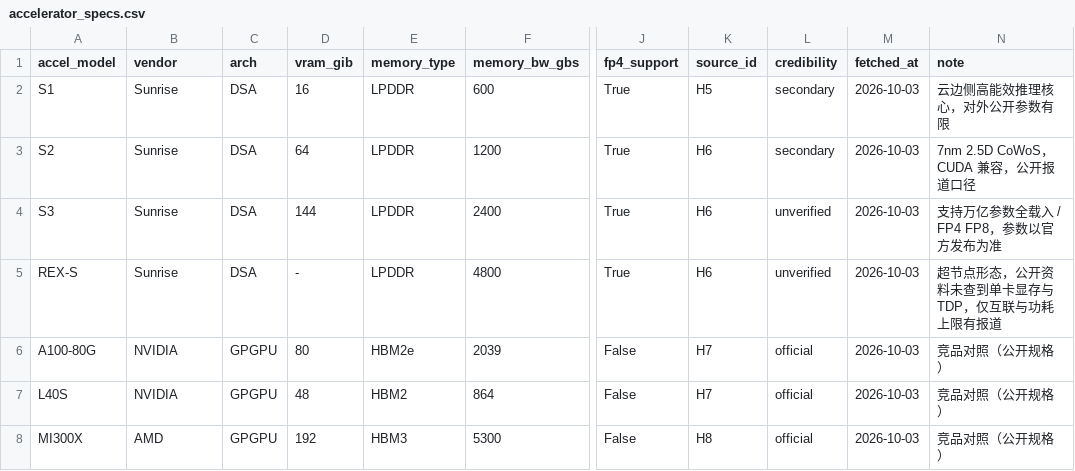
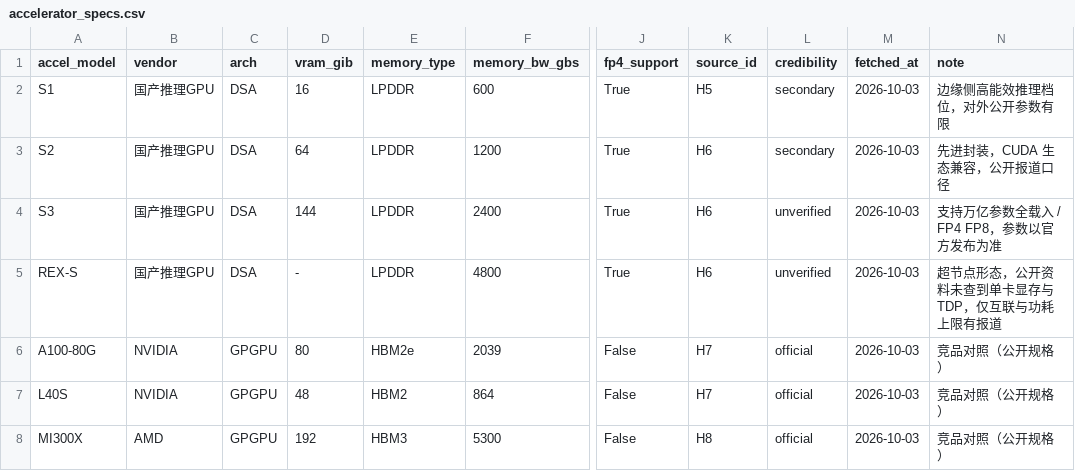
Before and after one commit to wangsir720/inference-solution-sizing-engine, a CSV file: data/hardware/accelerator_specs.csv, drawn as a sheet; only a part is shown, gaps mark what is left out; the diff names each change by its address in the sheet, - before the commit and + after, or states it on an @@ line.

```diff
--- a/data/hardware/accelerator_specs.csv
+++ b/data/hardware/accelerator_specs.csv
-B2:B5 (vendor): Sunrise
+B2:B5 (vendor): 国产推理GPU
-N2 (note): 云边侧高能效推理核心，对外公开参数有限
+N2 (note): 边缘侧高能效推理档位，对外公开参数有限
-N3 (note): 7nm 2.5D CoWoS，CUDA 兼容，公开报道口径
+N3 (note): 先进封装，CUDA 生态兼容，公开报道口径
```
Also changed, not shown: 6 other files.
